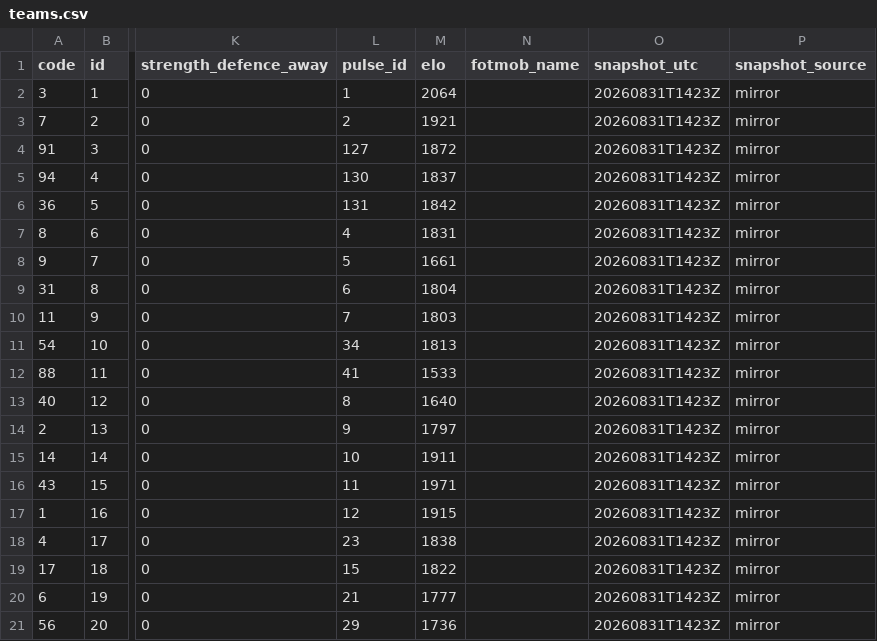
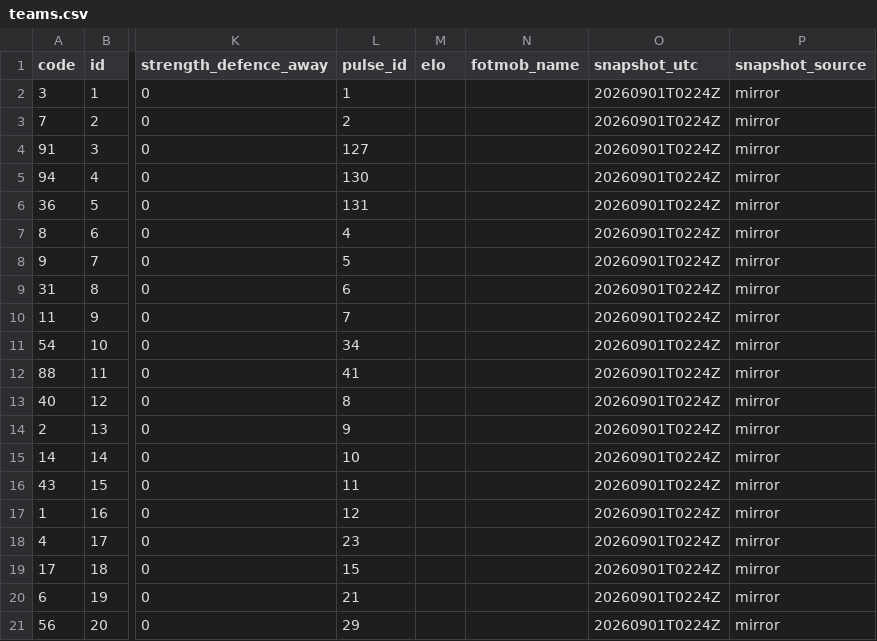
Before and after one commit to tanweirenbryan-bot/fpl-hub, a CSV file: data/latest/teams.csv, drawn as a sheet; only a part is shown, gaps mark what is left out; the diff names each change by its address in the sheet, - before the commit and + after, or states it on an @@ line.

```diff
--- a/data/latest/teams.csv
+++ b/data/latest/teams.csv
-M2 (elo): 2064
+M2 (elo): (empty)
-O2:O21 (snapshot_utc): 20260831T1423Z
+O2:O21 (snapshot_utc): 20260901T0224Z
-M3 (elo): 1921
+M3 (elo): (empty)
-M4 (elo): 1872
+M4 (elo): (empty)
-M5 (elo): 1837
+M5 (elo): (empty)
-M6 (elo): 1842
+M6 (elo): (empty)
-M7 (elo): 1831
+M7 (elo): (empty)
-M8 (elo): 1661
+M8 (elo): (empty)
-M9 (elo): 1804
+M9 (elo): (empty)
-M10 (elo): 1803
+M10 (elo): (empty)
-M11 (elo): 1813
+M11 (elo): (empty)
-M12 (elo): 1533
+M12 (elo): (empty)
-M13 (elo): 1640
+M13 (elo): (empty)
-M14 (elo): 1797
+M14 (elo): (empty)
-M15 (elo): 1911
+M15 (elo): (empty)
-M16 (elo): 1971
+M16 (elo): (empty)
-M17 (elo): 1915
+M17 (elo): (empty)
-M18 (elo): 1838
+M18 (elo): (empty)
-M19 (elo): 1822
+M19 (elo): (empty)
-M20 (elo): 1777
+M20 (elo): (empty)
-M21 (elo): 1736
+M21 (elo): (empty)
```
Also changed, not shown: data/latest/events.csv, data/latest/players.csv, 3 other files.
